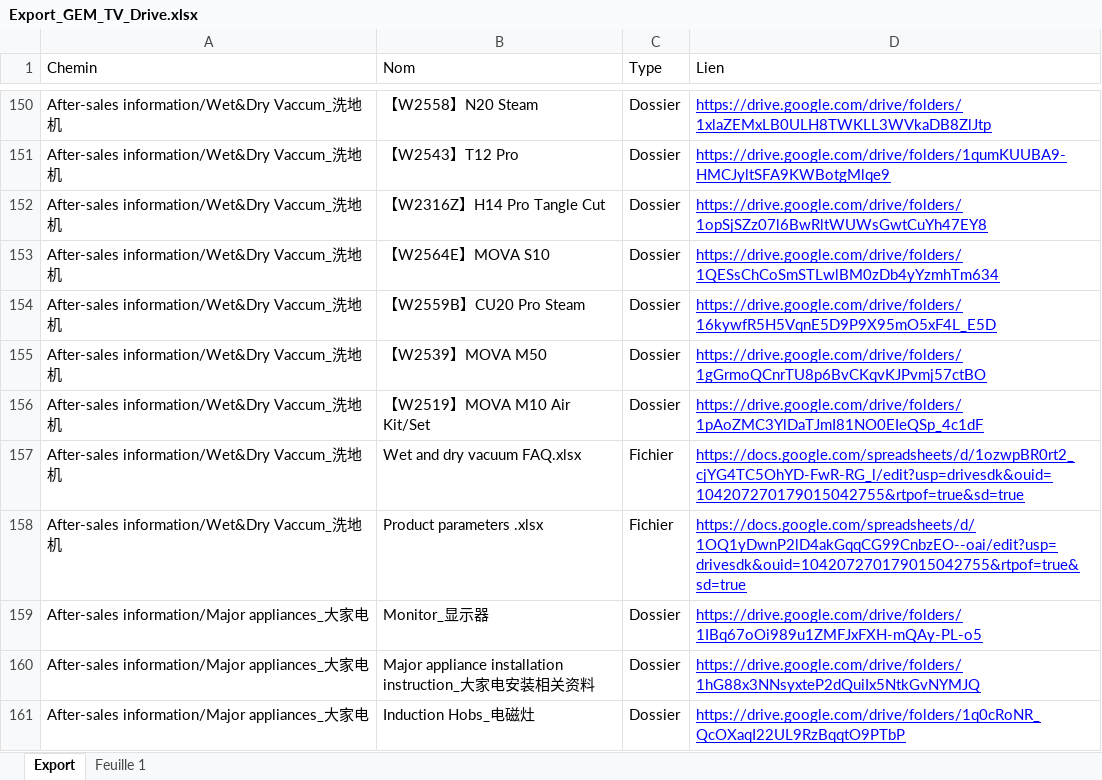
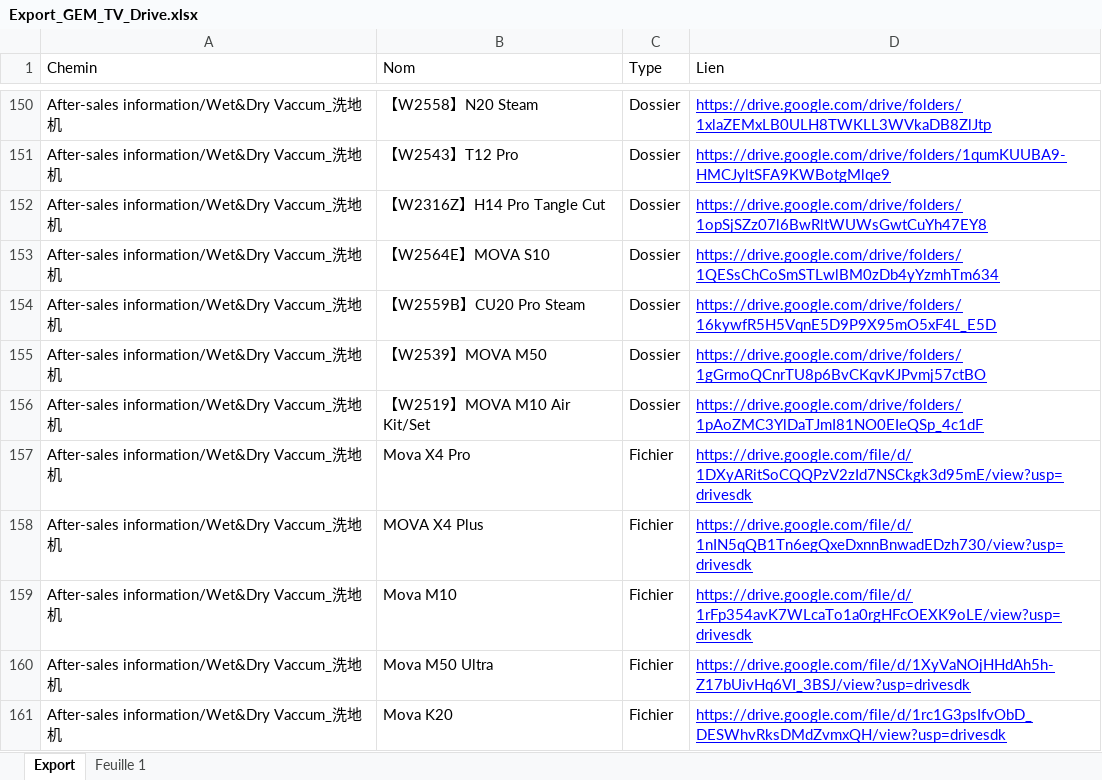
Before and after one commit to savvyfnacdarty/HUB_drive_constructeurs, an Excel workbook: dreame_sav/Export_GEM_TV_Drive.xlsx, sheet Export, drawn as a sheet; only a part is shown, gaps mark what is left out; the shorter side is filled out with more unchanged rows; values as stored, in another font and other column widths than the file's, no borders; charts and pictures not drawn; the diff covers the shown part only; the diff names each change by its address in the sheet, - before the commit and + after, or states it on an @@ line.

Commit message:
Add files via upload

```diff
--- a/dreame_sav/Export_GEM_TV_Drive.xlsx (sheet Export)
+++ b/dreame_sav/Export_GEM_TV_Drive.xlsx (sheet Export)
+row 157: After-sales information/Wet&Dry Vaccum_洗地机 | Mova X4 Pro | Fichier | https://drive.google.com/file/d/1DXyARitSoCQQPzV2zId7NSCkgk3d95mE/view?usp=drivesdk
+row 158: After-sales information/Wet&Dry Vaccum_洗地机 | MOVA X4 Plus | Fichier | https://drive.google.com/file/d/1nIN5qQB1Tn6egQxeDxnnBnwadEDzh730/view?usp=drivesdk
+row 159: After-sales information/Wet&Dry Vaccum_洗地机 | Mova M10 | Fichier | https://drive.google.com/file/d/1rFp354avK7WLcaTo1a0rgHFcOEXK9oLE/view?usp=drivesdk
+row 160: After-sales information/Wet&Dry Vaccum_洗地机 | Mova M50 Ultra | Fichier | https://drive.google.com/file/d/1XyVaNOjHHdAh5h-Z17bUivHq6VI_3BSJ/view?usp=drivesdk
+row 161: After-sales information/Wet&Dry Vaccum_洗地机 | Mova K20 | Fichier | https://drive.google.com/file/d/1rc1G3psIfvObD_DESWhvRksDMdZvmxQH/view?usp=drivesdk
```
Also changed, not shown: 18 added rows, 2 removed rows and 9 moved rows elsewhere in this sheet, charts or pictures.
